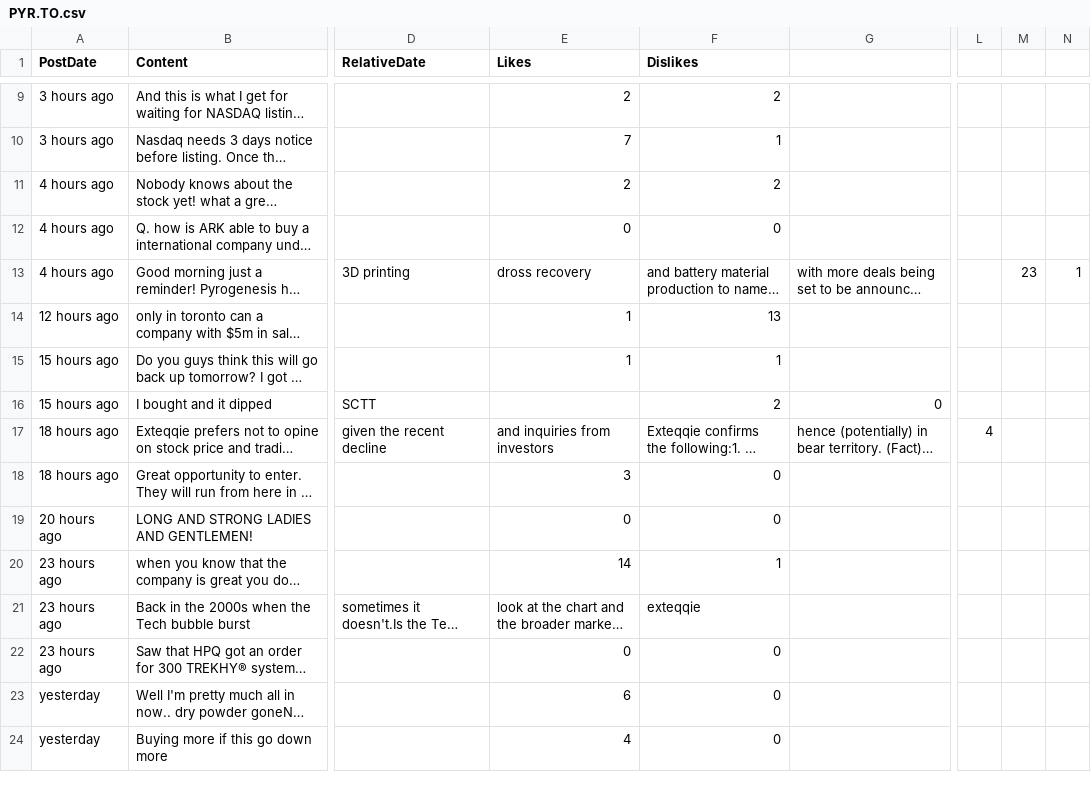
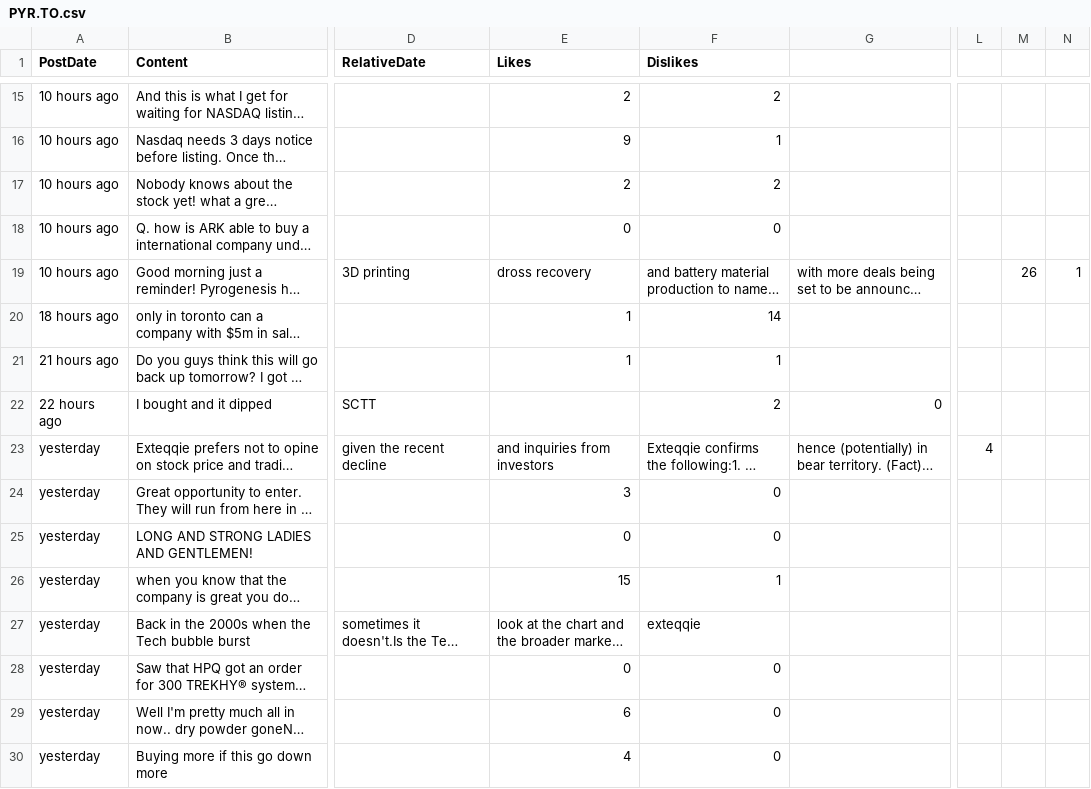
Before and after one commit to dli-invest/conscrap, a CSV file: data/PYR.TO.csv, drawn as a sheet; only a part is shown, gaps mark what is left out; long unchanged cells end in …; addresses are those after the commit; the diff covers the shown part only; the diff names each change by its address in the sheet, - before the commit and + after, or states it on an @@ line.

```diff
--- a/data/PYR.TO.csv
+++ b/data/PYR.TO.csv
-A15:A16 (PostDate): 3 hours ago
+A15:A16 (PostDate): 10 hours ago
-E16 (Likes): 7
+E16 (Likes): 9
-A17:A19 (PostDate): 4 hours ago
+A17:A19 (PostDate): 10 hours ago
-M19: 23
+M19: 26
-A20 (PostDate): 12 hours ago
+A20 (PostDate): 18 hours ago
-F20 (Dislikes): 13
+F20 (Dislikes): 14
-A21 (PostDate): 15 hours ago
+A21 (PostDate): 21 hours ago
-A22 (PostDate): 15 hours ago
+A22 (PostDate): 22 hours ago
-A23:A24 (PostDate): 18 hours ago
+A23:A24 (PostDate): yesterday
-A25 (PostDate): 20 hours ago
+A25 (PostDate): yesterday
-A26:A28 (PostDate): 23 hours ago
+A26:A28 (PostDate): yesterday
-E26 (Likes): 14
+E26 (Likes): 15
```
Also changed, not shown: 6 added rows and 9 edited cells elsewhere in this file, data/PKK.CN.csv, 2 other files.
